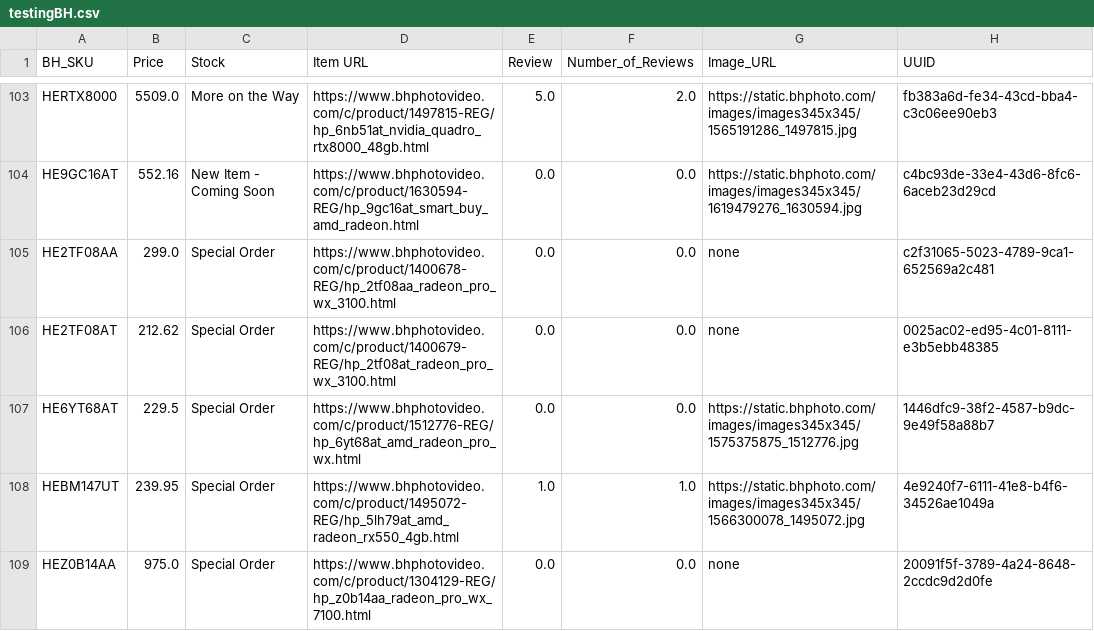
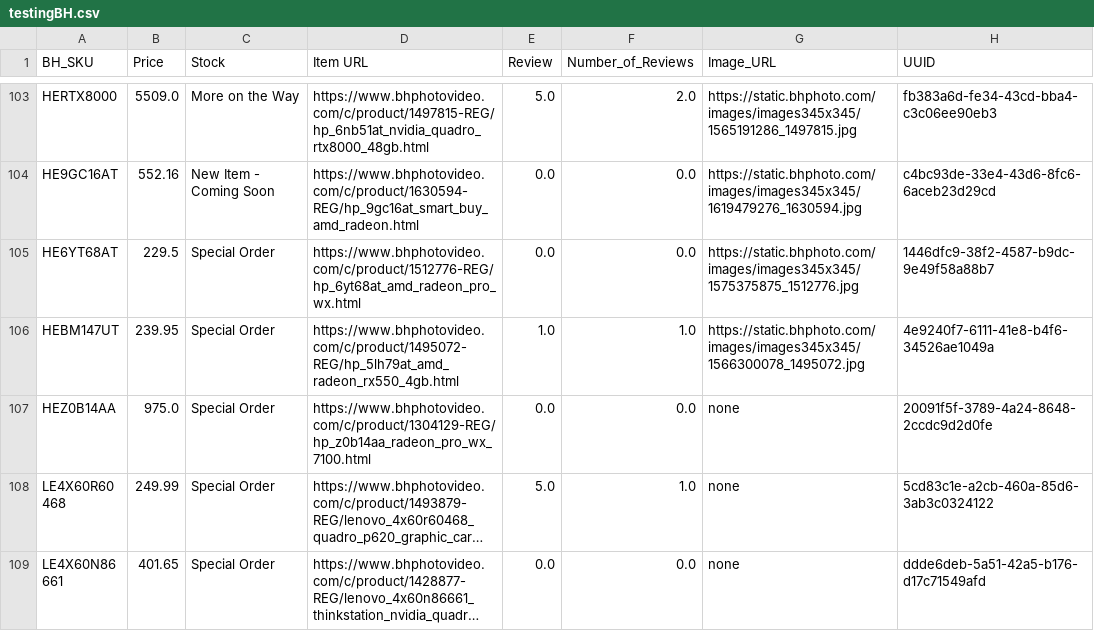
Before and after one commit to offetam/restock_checker, a CSV file: testingBH.csv, drawn as a sheet; only a part is shown, gaps mark what is left out; the shorter side is filled out with more unchanged rows; long unchanged cells end in …; the diff names each change by its address in the sheet, - before the commit and + after, or states it on an @@ line.

```diff
--- a/testingBH.csv
+++ b/testingBH.csv
-row 105: HE2TF08AA | 299.0 | Special Order | https://www.bhphotovideo.com/c/product/1400678-REG/hp_2tf08aa_radeon_pro_wx_3100.html | 0.0 | 0.0 | none | c2f31065-5023-4789-9ca1-652569a2c481
-row 106: HE2TF08AT | 212.62 | Special Order | https://www.bhphotovideo.com/c/product/1400679-REG/hp_2tf08at_radeon_pro_wx_3100.html | 0.0 | 0.0 | none | 0025ac02-ed95-4c01-8111-e3b5ebb48385
```
Also changed, not shown: testing1.csv.
